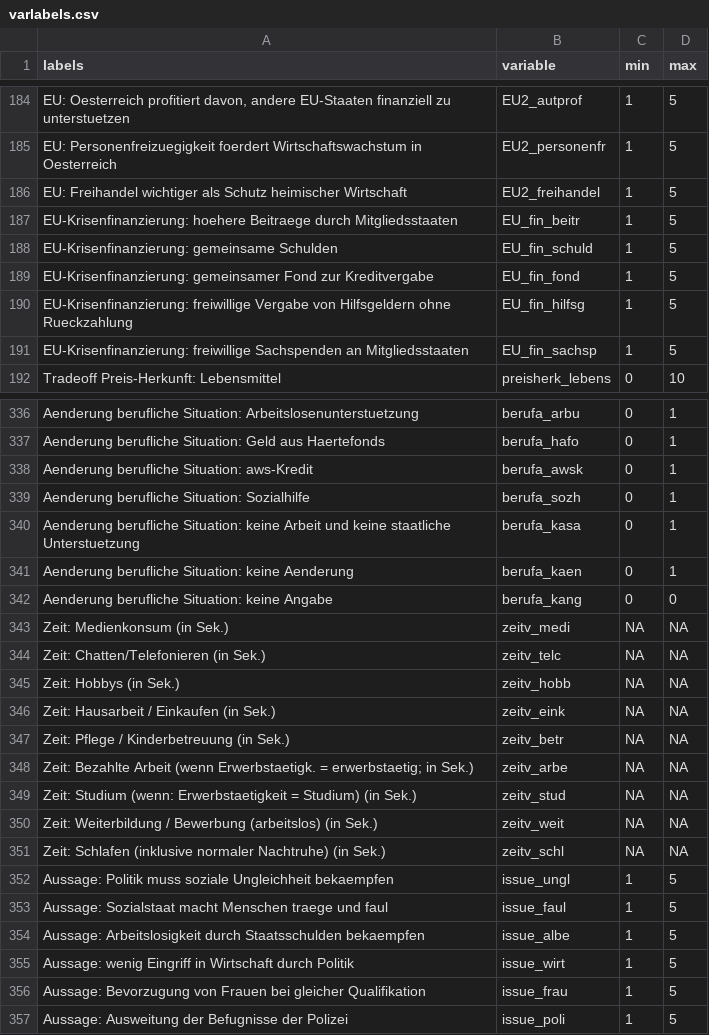
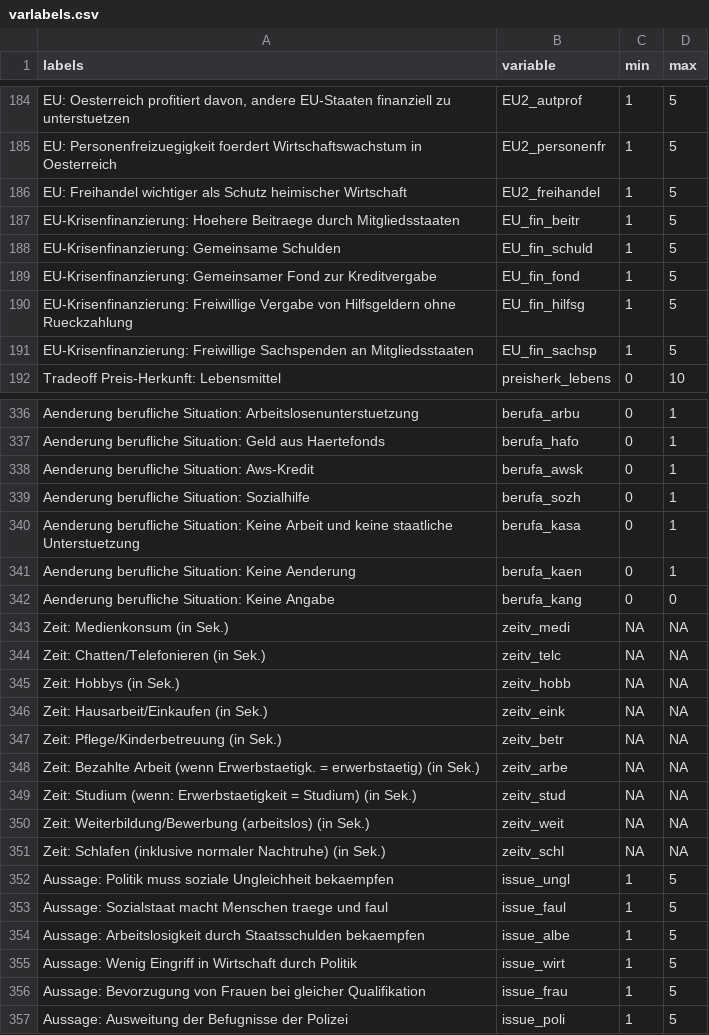
Before and after one commit to fabiankal/woco, a CSV file: output/tables/varlabels.csv, drawn as a sheet; only a part is shown, gaps mark what is left out; the diff covers the shown part only.

```diff
--- a/output/tables/varlabels.csv
+++ b/output/tables/varlabels.csv
@@ -186,7 +186,7 @@ EU: Personenfreizuegigkeit foerdert Wirtschaftswachstum in Oesterreich,EU2_perso
 EU: Freihandel wichtiger als Schutz heimischer Wirtschaft,EU2_freihandel,1,5
-EU-Krisenfinanzierung: hoehere Beitraege durch Mitgliedsstaaten,EU_fin_beitr,1,5
-EU-Krisenfinanzierung: gemeinsame Schulden,EU_fin_schuld,1,5
-EU-Krisenfinanzierung: gemeinsamer Fond zur Kreditvergabe,EU_fin_fond,1,5
-EU-Krisenfinanzierung: freiwillige Vergabe von Hilfsgeldern ohne Rueckzahlung,EU_fin_hilfsg,1,5
-EU-Krisenfinanzierung: freiwillige Sachspenden an Mitgliedsstaaten,EU_fin_sachsp,1,5
+EU-Krisenfinanzierung: Hoehere Beitraege durch Mitgliedsstaaten,EU_fin_beitr,1,5
+EU-Krisenfinanzierung: Gemeinsame Schulden,EU_fin_schuld,1,5
+EU-Krisenfinanzierung: Gemeinsamer Fond zur Kreditvergabe,EU_fin_fond,1,5
+EU-Krisenfinanzierung: Freiwillige Vergabe von Hilfsgeldern ohne Rueckzahlung,EU_fin_hilfsg,1,5
+EU-Krisenfinanzierung: Freiwillige Sachspenden an Mitgliedsstaaten,EU_fin_sachsp,1,5
 Tradeoff Preis-Herkunft: Lebensmittel,preisherk_lebens,0,10
@@ -337,7 +337,7 @@ Aenderung berufliche Situation: Arbeitslosenunterstuetzung,berufa_arbu,0,1
 Aenderung berufliche Situation: Geld aus Haertefonds,berufa_hafo,0,1
-Aenderung berufliche Situation: aws-Kredit,berufa_awsk,0,1
+Aenderung berufliche Situation: Aws-Kredit,berufa_awsk,0,1
 Aenderung berufliche Situation: Sozialhilfe,berufa_sozh,0,1
-Aenderung berufliche Situation: keine Arbeit und keine staatliche Unterstuetzung,berufa_kasa,0,1
-Aenderung berufliche Situation: keine Aenderung,berufa_kaen,0,1
-Aenderung berufliche Situation: keine Angabe,berufa_kang,0,0
+Aenderung berufliche Situation: Keine Arbeit und keine staatliche Unterstuetzung,berufa_kasa,0,1
+Aenderung berufliche Situation: Keine Aenderung,berufa_kaen,0,1
+Aenderung berufliche Situation: Keine Angabe,berufa_kang,0,0
 Zeit: Medienkonsum (in Sek.),zeitv_medi,NA,NA
@@ -346,3 +346,3 @@ Zeit: Hobbys  (in Sek.),zeitv_hobb,NA,NA
-Zeit: Hausarbeit / Einkaufen  (in Sek.),zeitv_eink,NA,NA
-Zeit: Pflege / Kinderbetreuung  (in Sek.),zeitv_betr,NA,NA
-Zeit: Bezahlte Arbeit (wenn Erwerbstaetigk. = erwerbstaetig; in Sek.),zeitv_arbe,NA,NA
+Zeit: Hausarbeit/Einkaufen (in Sek.),zeitv_eink,NA,NA
+Zeit: Pflege/Kinderbetreuung (in Sek.),zeitv_betr,NA,NA
+Zeit: Bezahlte Arbeit (wenn Erwerbstaetigk. = erwerbstaetig) (in Sek.),zeitv_arbe,NA,NA
@@ -350 +350 @@ Zeit: Studium (wenn: Erwerbstaetigkeit = Studium)  (in Sek.),zeitv_stud,NA,NA
-Zeit: Weiterbildung / Bewerbung (arbeitslos)  (in Sek.),zeitv_weit,NA,NA
+Zeit: Weiterbildung/Bewerbung (arbeitslos) (in Sek.),zeitv_weit,NA,NA
@@ -354,3 +354,3 @@ Aussage: Sozialstaat macht Menschen traege und faul,issue_faul,1,5
 Aussage: Arbeitslosigkeit durch Staatsschulden bekaempfen,issue_albe,1,5
-Aussage: wenig Eingriff in Wirtschaft durch Politik,issue_wirt,1,5
+Aussage: Wenig Eingriff in Wirtschaft durch Politik,issue_wirt,1,5
 Aussage: Bevorzugung von Frauen bei gleicher Qualifikation,issue_frau,1,5
```
Also changed, not shown: 65 edited cells elsewhere in this file, 6 other files.
